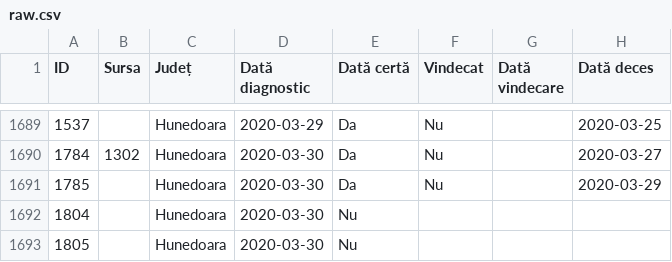
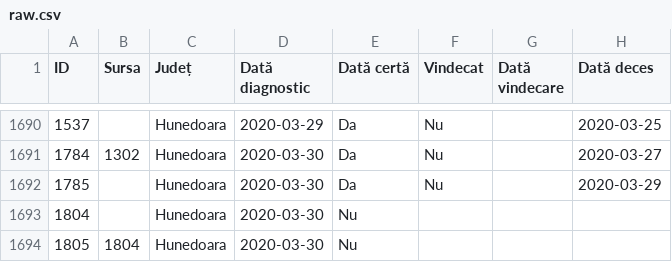
Before and after one commit to anjuspace/covid19, a CSV file: data/romania-data/raw.csv, drawn as a sheet; only a part is shown, gaps mark what is left out; addresses are those after the commit; the diff covers the shown part only; the diff names each change by its address in the sheet, - before the commit and + after, or states it on an @@ line.

```diff
--- a/data/romania-data/raw.csv
+++ b/data/romania-data/raw.csv
-B1694 (Sursa): (empty)
+B1694 (Sursa): 1804
```
Also changed, not shown: 3 added rows, 3 removed rows and 53 edited cells elsewhere in this file, data/india-data/raw.csv, 4 other files.
